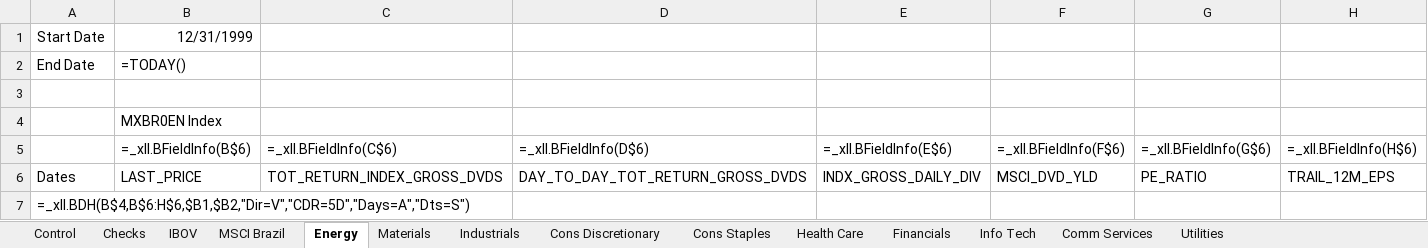
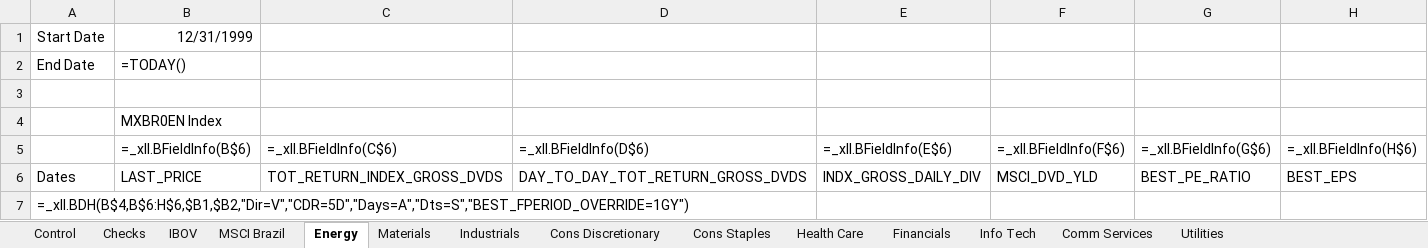
Before and after one commit to CaioLSouza/datasets, an Excel workbook: ibovespa_msci_return_decomposition/bloomberg_input_ibovespa_msci_sectors.xlsx, sheet Energy, drawn as a sheet; values as stored, in another font and other column widths than the file's, no borders; formulas without a stored value are shown as written; the diff names each change by its address in the sheet, - before the commit and + after, or states it on an @@ line.

```diff
--- a/ibovespa_msci_return_decomposition/bloomberg_input_ibovespa_msci_sectors.xlsx (sheet Energy)
+++ b/ibovespa_msci_return_decomposition/bloomberg_input_ibovespa_msci_sectors.xlsx (sheet Energy)
-G6: PE_RATIO
+G6: BEST_PE_RATIO
-H6: TRAIL_12M_EPS
+H6: BEST_EPS
-A7: =_xll.BDH(B$4,B$6:H$6,$B1,$B2,"Dir=V","CDR=5D","Days=A","Dts=S")
+A7: =_xll.BDH(B$4,B$6:H$6,$B1,$B2,"Dir=V","CDR=5D","Days=A","Dts=S","BEST_FPERIOD_OVERRIDE=1GY")
```
Also changed, not shown: sheet Materials, sheet Industrials, sheet Cons Discretionary, sheet Cons Staples, sheet Health Care, sheet Financials, 6 more sheets, ibovespa_msci_return_decomposition/bloomberg_input_ibov_msci_brazil.xlsx.
